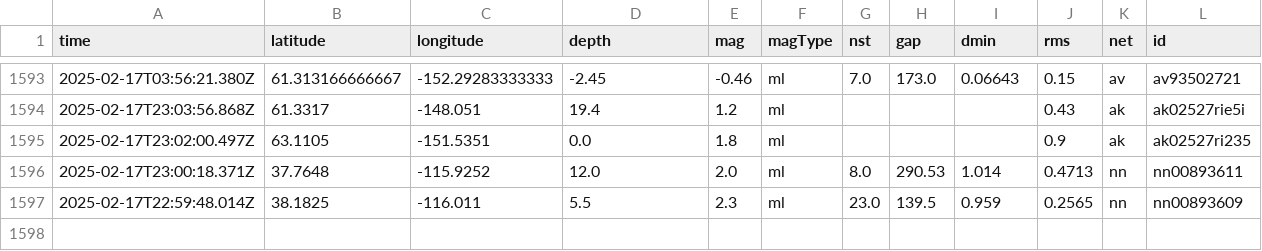
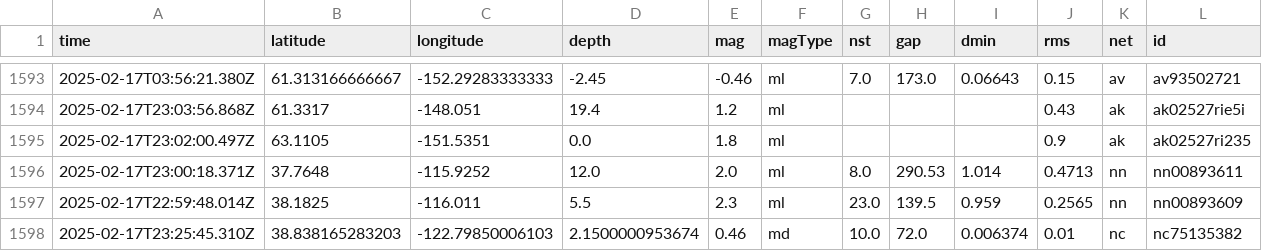
Before and after one commit to rafaelmatsuyama/FIAP-2025-ABDR-StreamProcessingPipelines, a CSV file: usgs_main.csv, drawn as a sheet; only a part is shown, gaps mark what is left out; rows hold the shown columns only; the diff names each change by its address in the sheet, - before the commit and + after, or states it on an @@ line.

```diff
--- a/usgs_main.csv
+++ b/usgs_main.csv
+row 1598: 2025-02-17T23:25:45.310Z | 38.838165283203 | -122.79850006103 | 2.1500000953674 | 0.46 | md | 10.0 | 72.0 | 0.006374 | 0.01 | nc | nc75135382
```
Also changed, not shown: usgs_current.csv.
